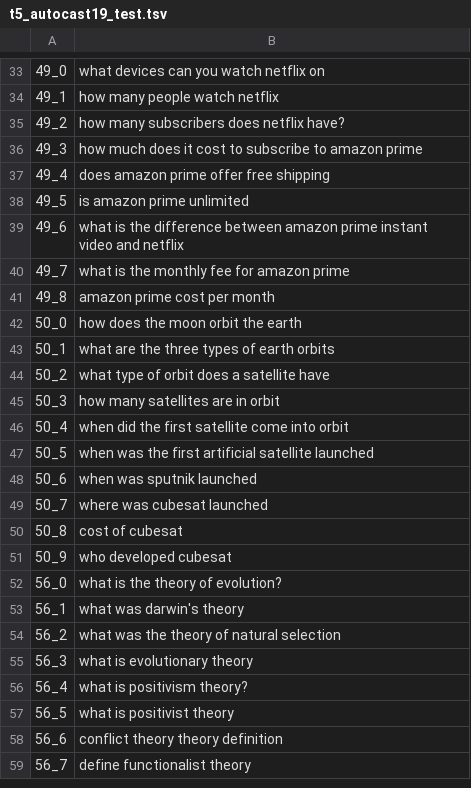
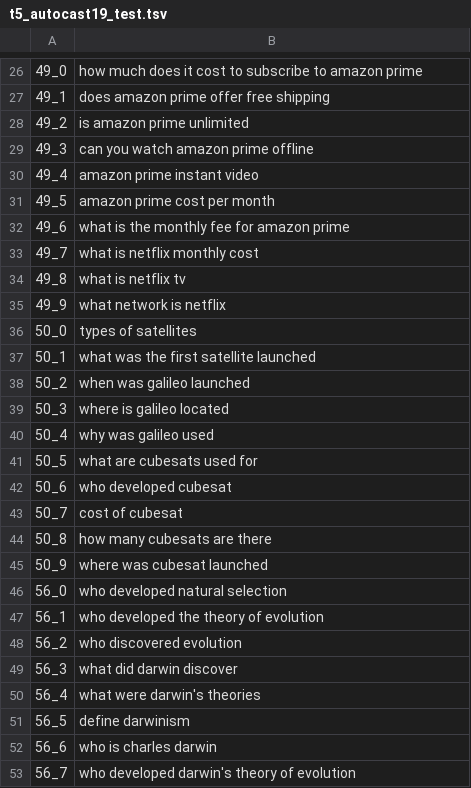
Before and after one commit to svakulenk0/conversation_generator, a TSV file: results/cast19_test/t5_autocast19_test.tsv, drawn as a sheet; only a part is shown, gaps mark what is left out; the diff covers the shown part only.

```diff
--- a/results/cast19_test/t5_autocast19_test.tsv
+++ b/results/cast19_test/t5_autocast19_test.tsv
@@ -33,27 +26,28 @@
-49_0	what devices can you watch netflix on
-49_1	how many people watch netflix
-49_2	how many subscribers does netflix have?
-49_3	how much does it cost to subscribe to amazon prime
-49_4	does amazon prime offer free shipping
-49_5	is amazon prime unlimited
-49_6	what is the difference between amazon prime instant video and netflix
-49_7	what is the monthly fee for amazon prime
-49_8	amazon prime cost per month
-50_0	how does the moon orbit the earth
-50_1	what are the three types of earth orbits
-50_2	what type of orbit does a satellite have
-50_3	how many satellites are in orbit
-50_4	when did the first satellite come into orbit
-50_5	when was the first artificial satellite launched
-50_6	when was sputnik launched
-50_7	where was cubesat launched
-50_8	cost of cubesat
-50_9	who developed cubesat
-56_0	what is the theory of evolution?
-56_1	what was darwin's theory
-56_2	what was the theory of natural selection
-56_3	what is evolutionary theory
-56_4	what is positivism theory?
-56_5	what is positivist theory
-56_6	conflict theory theory definition
-56_7	define functionalist theory
+49_0	how much does it cost to subscribe to amazon prime
+49_1	does amazon prime offer free shipping
+49_2	is amazon prime unlimited
+49_3	can you watch amazon prime offline
+49_4	amazon prime instant video
+49_5	amazon prime cost per month
+49_6	what is the monthly fee for amazon prime
+49_7	what is netflix monthly cost
+49_8	what is netflix tv
+49_9	what network is netflix
+50_0	types of satellites
+50_1	what was the first satellite launched
+50_2	when was galileo launched
+50_3	where is galileo located
+50_4	why was galileo used
+50_5	what are cubesats used for
+50_6	who developed cubesat
+50_7	cost of cubesat
+50_8	how many cubesats are there
+50_9	where was cubesat launched
+56_0	who developed natural selection
+56_1	who developed the theory of evolution
+56_2	who discovered evolution
+56_3	what did darwin discover
+56_4	what were darwin's theories
+56_5	define darwinism
+56_6	who is charles darwin
+56_7	who developed darwin's theory of evolution
```
Also changed, not shown: 7 added rows, 20 removed rows and 91 edited cells elsewhere in this file, 1 other file.
